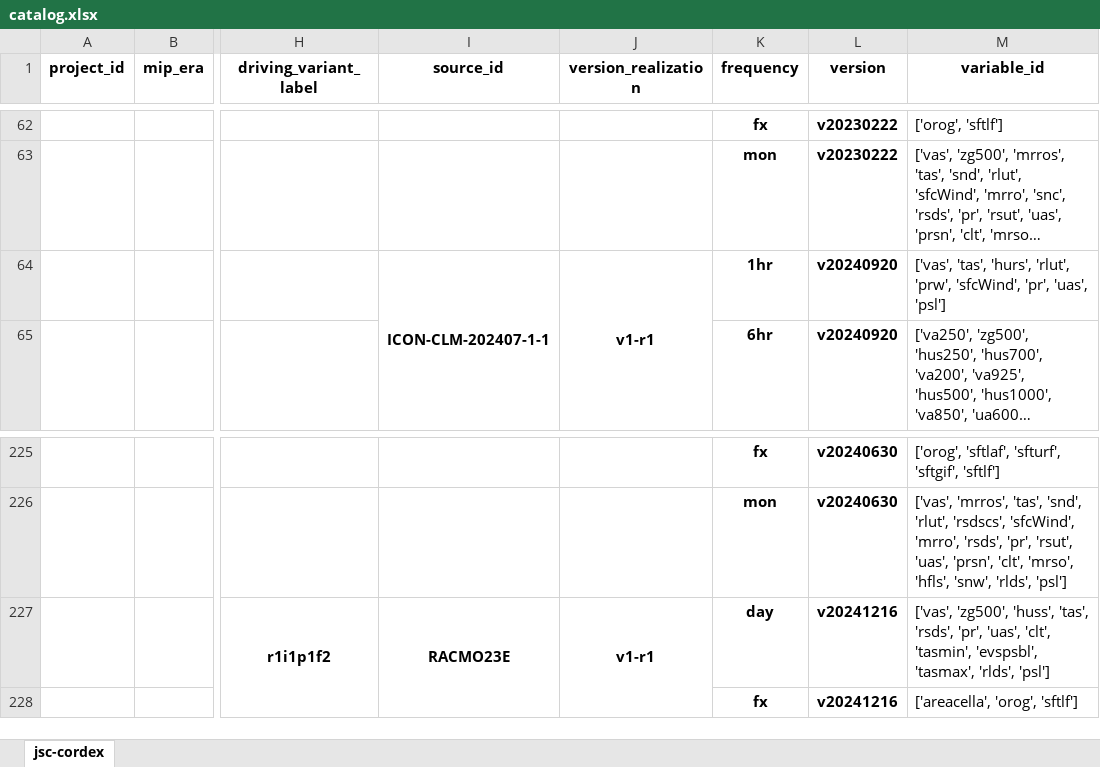
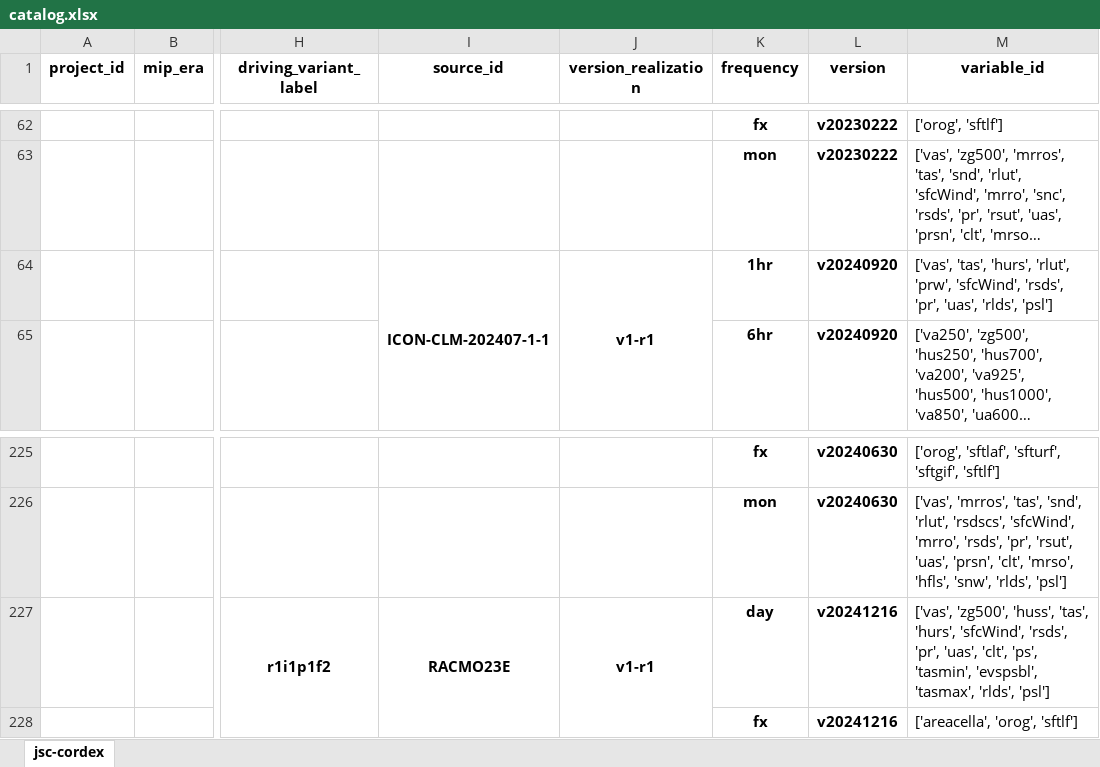
Before and after one commit to euro-cordex/joint-evaluation, an Excel workbook: catalog.xlsx, sheet jsc-cordex, drawn as a sheet; only a part is shown, gaps mark what is left out; long unchanged cells end in …; values as stored, in another font and other column widths than the file's, no borders; the diff names each change by its address in the sheet, - before the commit and + after, or states it on an @@ line.

```diff
--- a/catalog.xlsx (sheet jsc-cordex)
+++ b/catalog.xlsx (sheet jsc-cordex)
-M64 (variable_id): …'prw', 'sfcWind', 'pr', 'uas', 'psl']
+M64 (variable_id): …'prw', 'sfcWind', 'rsds', 'pr', 'uas', 'rlds', 'psl']
-M227 (variable_id): …'huss', 'tas', 'rsds', 'pr', 'uas', 'clt', 'tasmin', 'evspsbl',…
+M227 (variable_id): …'huss', 'tas', 'hurs', 'sfcWind', 'rsds', 'pr', 'uas', 'clt', 'ps', 'tasmin', 'evspsbl',…
```
